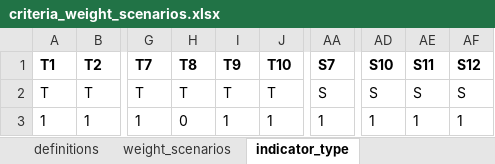
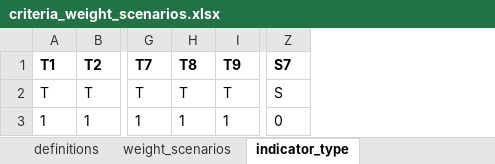
Before and after one commit to QSD-Group/DMsan, an Excel workbook: dmsan/data/criteria_weight_scenarios.xlsx, sheet indicator_type, drawn as a sheet; only a part is shown, gaps mark what is left out; values as stored, in another font and other column widths than the file's, no borders; removed rows and columns are numbered as before the commit, all else as after; the diff names each change by its address in the sheet, - before the commit and + after, or states it on an @@ line.

```diff
--- a/dmsan/data/criteria_weight_scenarios.xlsx (sheet indicator_type)
+++ b/dmsan/data/criteria_weight_scenarios.xlsx (sheet indicator_type)
-column J (T10), rows 2-3: T | 1
-column AD (S10), rows 2-3: S | 1
-column AE (S11), rows 2-3: S | 1
-column AF (S12), rows 2-3: S | 1
-H3 (T8): 0
+H3 (T8): 1
-Z3 (S7): 1
+Z3 (S7): 0
```
Also changed, not shown: sheet definitions, formulas that keep their value, dmsan/results/RESULTS_AHP_TOPSIS.xlsx, 9 other files.
